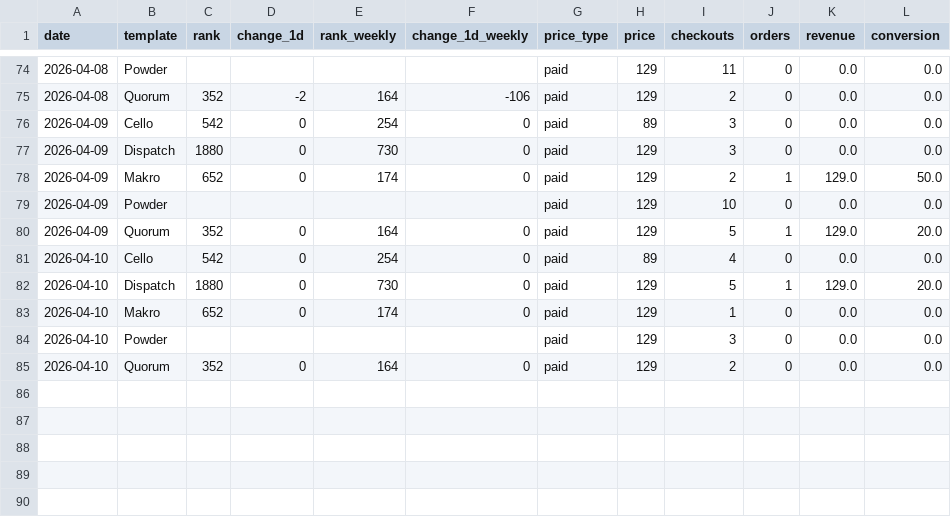
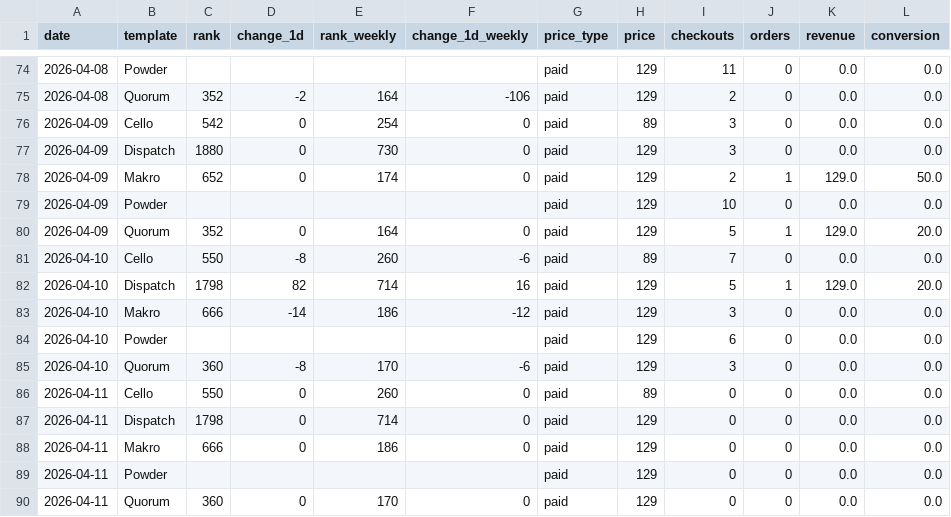
Before and after one commit to stfnco/easyfast-analytics, a CSV file: easyfast_ranks_history.csv, drawn as a sheet; only a part is shown, gaps mark what is left out.

```diff
--- a/easyfast_ranks_history.csv
+++ b/easyfast_ranks_history.csv
@@ -80,6 +80,11 @@ date,template,rank,change_1d,rank_weekly,change_1d_weekly,price_type,price,check
 2026-04-09,Quorum,352,0,164,0,paid,129,5,1,129.0,20.0
-2026-04-10,Cello,542,0,254,0,paid,89,4,0,0.0,0.0
-2026-04-10,Dispatch,1880,0,730,0,paid,129,5,1,129.0,20.0
-2026-04-10,Makro,652,0,174,0,paid,129,1,0,0.0,0.0
-2026-04-10,Powder,,,,,paid,129,3,0,0.0,0.0
-2026-04-10,Quorum,352,0,164,0,paid,129,2,0,0.0,0.0
+2026-04-10,Cello,550,-8,260,-6,paid,89,7,0,0.0,0.0
+2026-04-10,Dispatch,1798,82,714,16,paid,129,5,1,129.0,20.0
+2026-04-10,Makro,666,-14,186,-12,paid,129,3,0,0.0,0.0
+2026-04-10,Powder,,,,,paid,129,6,0,0.0,0.0
+2026-04-10,Quorum,360,-8,170,-6,paid,129,3,0,0.0,0.0
+2026-04-11,Cello,550,0,260,0,paid,89,0,0,0.0,0.0
+2026-04-11,Dispatch,1798,0,714,0,paid,129,0,0,0.0,0.0
+2026-04-11,Makro,666,0,186,0,paid,129,0,0,0.0,0.0
+2026-04-11,Powder,,,,,paid,129,0,0,0.0,0.0
+2026-04-11,Quorum,360,0,170,0,paid,129,0,0,0.0,0.0
```
